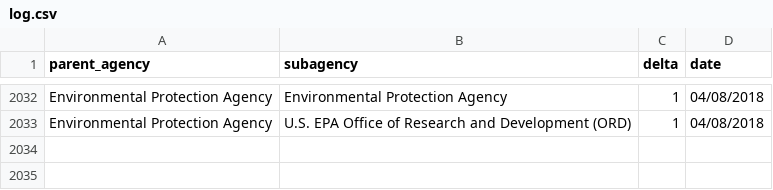
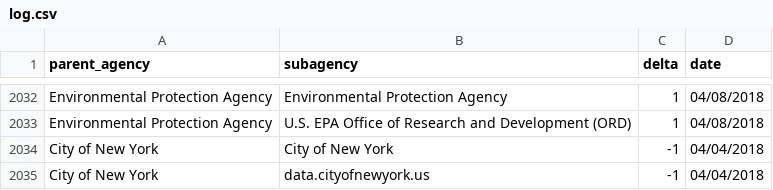
Before and after one commit to hancush/eyeball, a CSV file: output/log.csv, drawn as a sheet; only a part is shown, gaps mark what is left out.

```diff
--- a/output/log.csv
+++ b/output/log.csv
@@ -2033 +2033,3 @@ Environmental Protection Agency,Environmental Protection Agency,1,04/08/2018
 Environmental Protection Agency,U.S. EPA Office of Research and Development (ORD),1,04/08/2018
+City of New York,City of New York,-1,04/04/2018
+City of New York,data.cityofnewyork.us,-1,04/04/2018
```
Also changed, not shown: archive.csv, output/churn_summary.csv.
